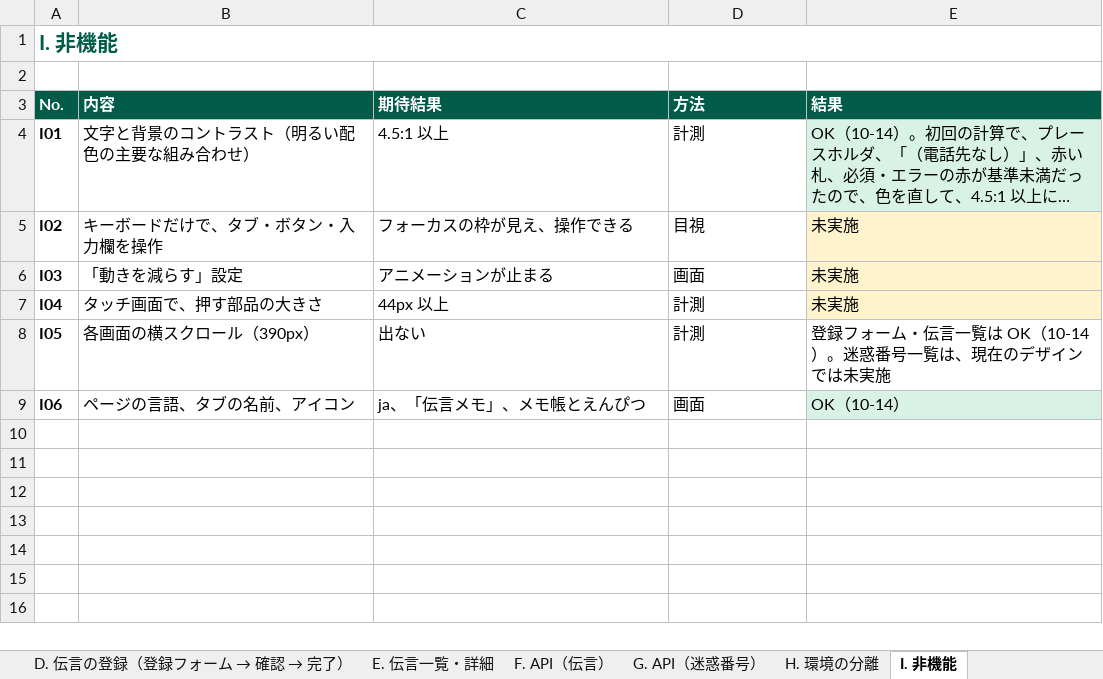
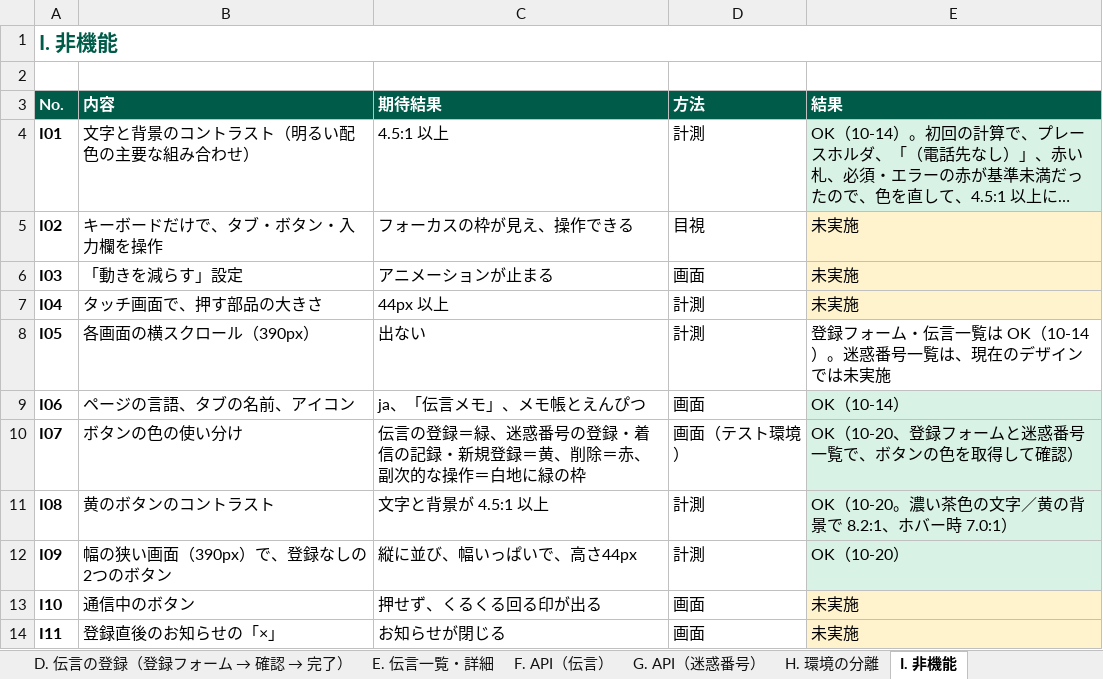
Before and after one commit to iwtmk26/message-system, an Excel workbook: docs/excel/テスト項目書.xlsx, sheet I. 非機能, drawn as a sheet; long unchanged cells end in …; values as stored, in another font and other column widths than the file's, no borders; the diff names each change by its address in the sheet, - before the commit and + after, or states it on an @@ line.

```diff
--- a/docs/excel/テスト項目書.xlsx (sheet I. 非機能)
+++ b/docs/excel/テスト項目書.xlsx (sheet I. 非機能)
+row 10: I07 | ボタンの色の使い分け | 伝言の登録＝緑、迷惑番号の登録・着信の記録・新規登録＝黄、削除＝赤、副次的な操作＝白地に緑の枠 | 画面（テスト環境） | OK（10-20、登録フォームと迷惑番号一覧で、ボタンの色を取得して確認）
+row 11: I08 | 黄のボタンのコントラスト | 文字と背景が 4.5:1 以上 | 計測 | OK（10-20。濃い茶色の文字／黄の背景で 8.2:1、ホバー時 7.0:1）
+row 12: I09 | 幅の狭い画面（390px）で、登録なしの2つのボタン | 縦に並び、幅いっぱいで、高さ44px | 計測 | OK（10-20）
+row 13: I10 | 通信中のボタン | 押せず、くるくる回る印が出る | 画面 | 未実施
+row 14: I11 | 登録直後のお知らせの「×」 | お知らせが閉じる | 画面 | 未実施
```
Also changed, not shown: sheet 概要, docs/excel/仕様書.xlsx, 9 other files.
